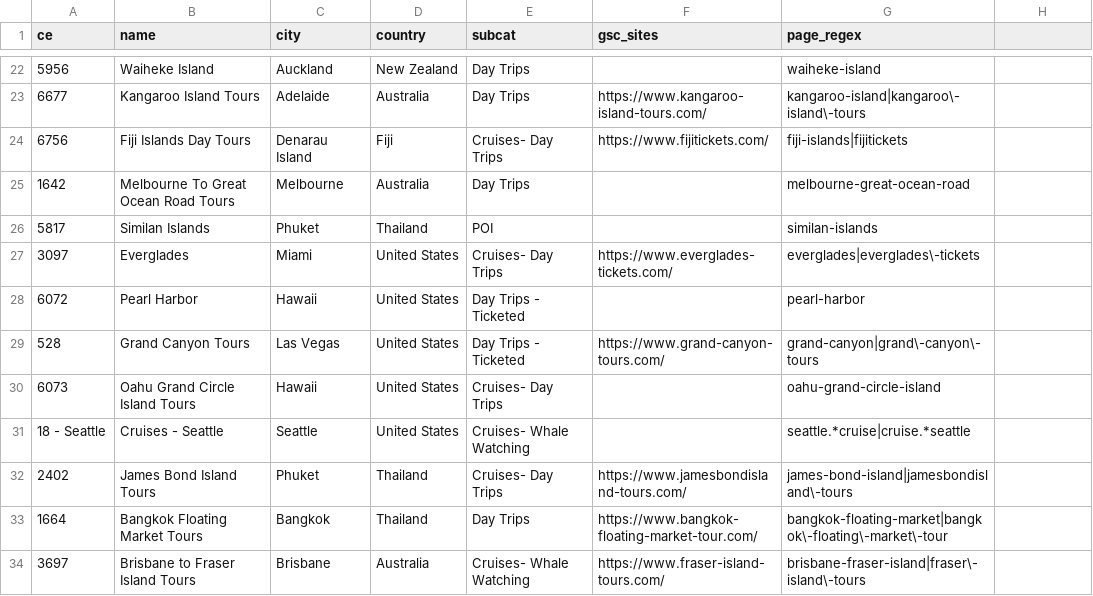
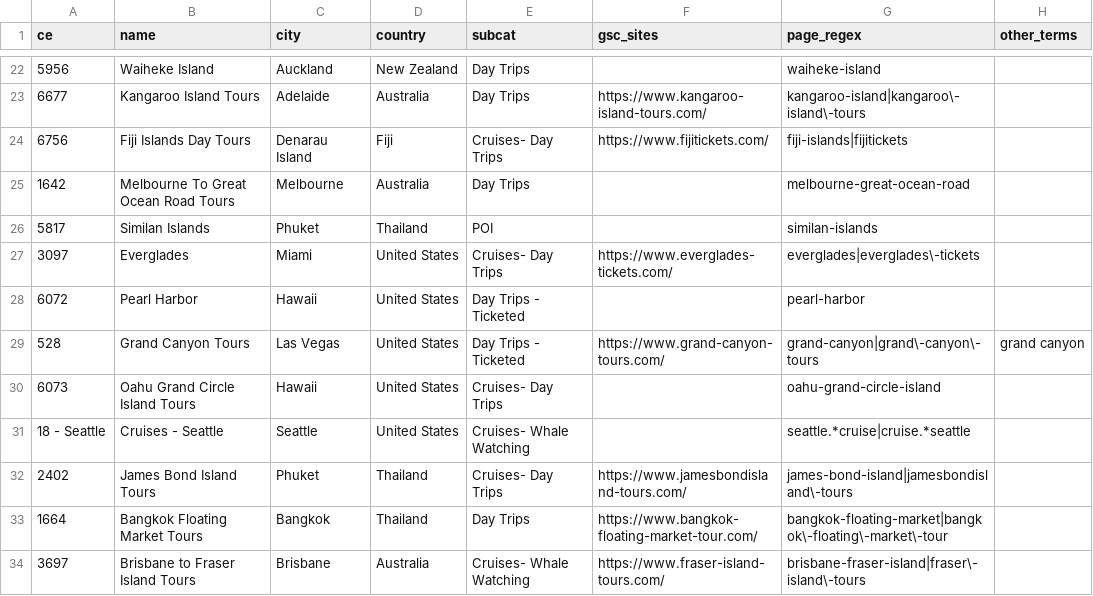
Before and after one commit to aaradhyaraiHO/clusters-3-0, a CSV file: pipeline/ce_sources.csv, drawn as a sheet; only a part is shown, gaps mark what is left out; the diff names each change by its address in the sheet, - before the commit and + after, or states it on an @@ line.

```diff
--- a/pipeline/ce_sources.csv
+++ b/pipeline/ce_sources.csv
-H1: (empty)
+H1: other_terms
-H29 (other_terms): (empty)
+H29 (other_terms): grand canyon
```
Also changed, not shown: 6 other files.
